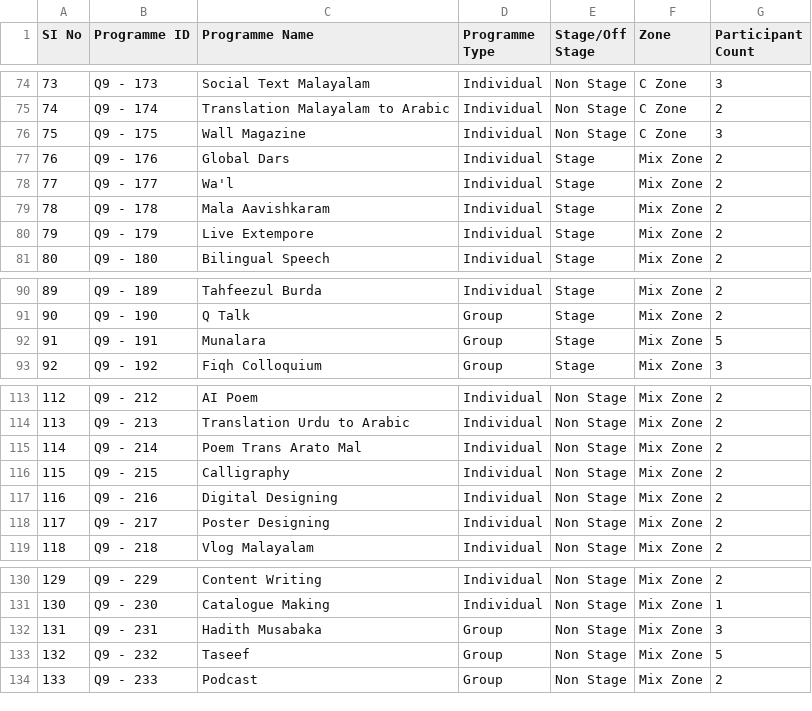
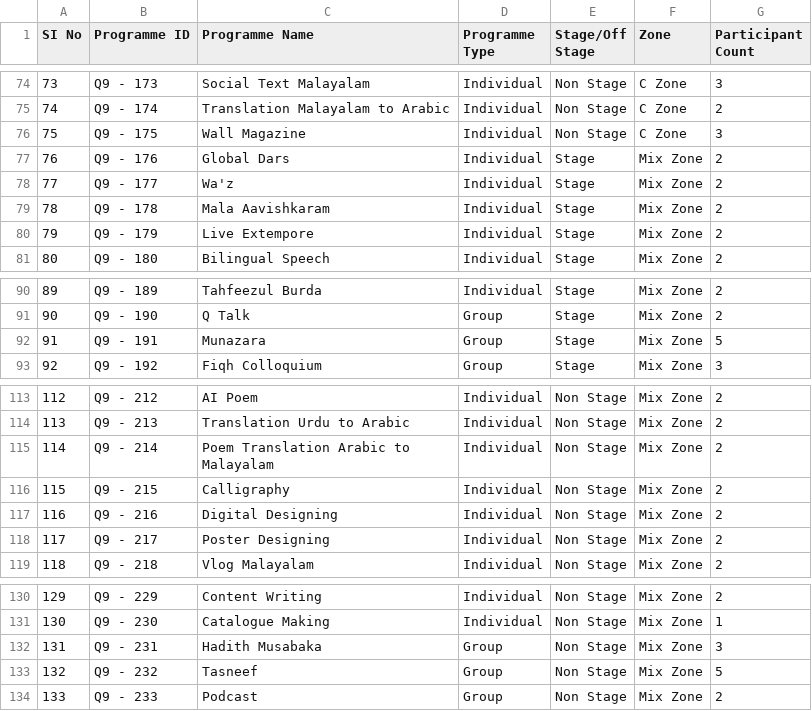
Before and after one commit to ihyaussunna/Quaf, a CSV file: database/data/Programme_List_quaf26.csv, drawn as a sheet; only a part is shown, gaps mark what is left out.

Commit message:
Add leader quota status tracker and fix official program spellings and limits persistence

```diff
--- a/database/data/Programme_List_quaf26.csv
+++ b/database/data/Programme_List_quaf26.csv
@@ -77,3 +77,3 @@
 76,Q9 - 176,Global Dars,Individual,Stage,Mix Zone,2,,
-77,Q9 - 177,Wa'l,Individual,Stage,Mix Zone,2,,
+77,Q9 - 177,Wa'z,Individual,Stage,Mix Zone,2,,
 78,Q9 - 178,Mala Aavishkaram,Individual,Stage,Mix Zone,2,,
@@ -91,3 +91,3 @@
 90,Q9 - 190,Q Talk,Group,Stage,Mix Zone,2,,
-91,Q9 - 191,Munalara,Group,Stage,Mix Zone,5,,
+91,Q9 - 191,Munazara,Group,Stage,Mix Zone,5,,
 92,Q9 - 192,Fiqh Colloquium,Group,Stage,Mix Zone,3,,
@@ -114,3 +114,3 @@
 113,Q9 - 213,Translation Urdu to Arabic,Individual,Non Stage,Mix Zone,2,,
-114,Q9 - 214,Poem Trans Arato Mal,Individual,Non Stage,Mix Zone,2,,
+114,Q9 - 214,Poem Translation Arabic to Malayalam,Individual,Non Stage,Mix Zone,2,,
 115,Q9 - 215,Calligraphy,Individual,Non Stage,Mix Zone,2,,
@@ -132,3 +132,3 @@
 131,Q9 - 231,Hadith Musabaka,Group,Non Stage,Mix Zone,3,,
-132,Q9 - 232,Taseef,Group,Non Stage,Mix Zone,5,,
+132,Q9 - 232,Tasneef,Group,Non Stage,Mix Zone,5,,
 133,Q9 - 233,Podcast,Group,Non Stage,Mix Zone,2,,
```
Also changed, not shown: 7 other files.
